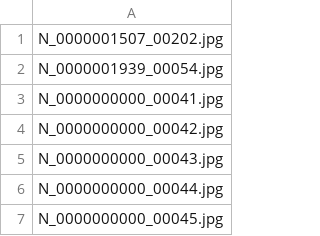
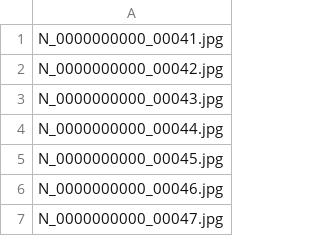
Before and after one commit to Tonyrj3268/GANimation, a CSV file: sample_dataset/test_ids.csv, drawn as a sheet; only a part is shown; the shorter side is filled out with more unchanged rows; the diff names each change by its address in the sheet, - before the commit and + after, or states it on an @@ line.

```diff
--- a/sample_dataset/test_ids.csv
+++ b/sample_dataset/test_ids.csv
-row 1: N_0000001507_00202.jpg
-row 2: N_0000001939_00054.jpg
```
Also changed, not shown: imgs.csv, sample_dataset/train_ids.csv, 4 other files.
